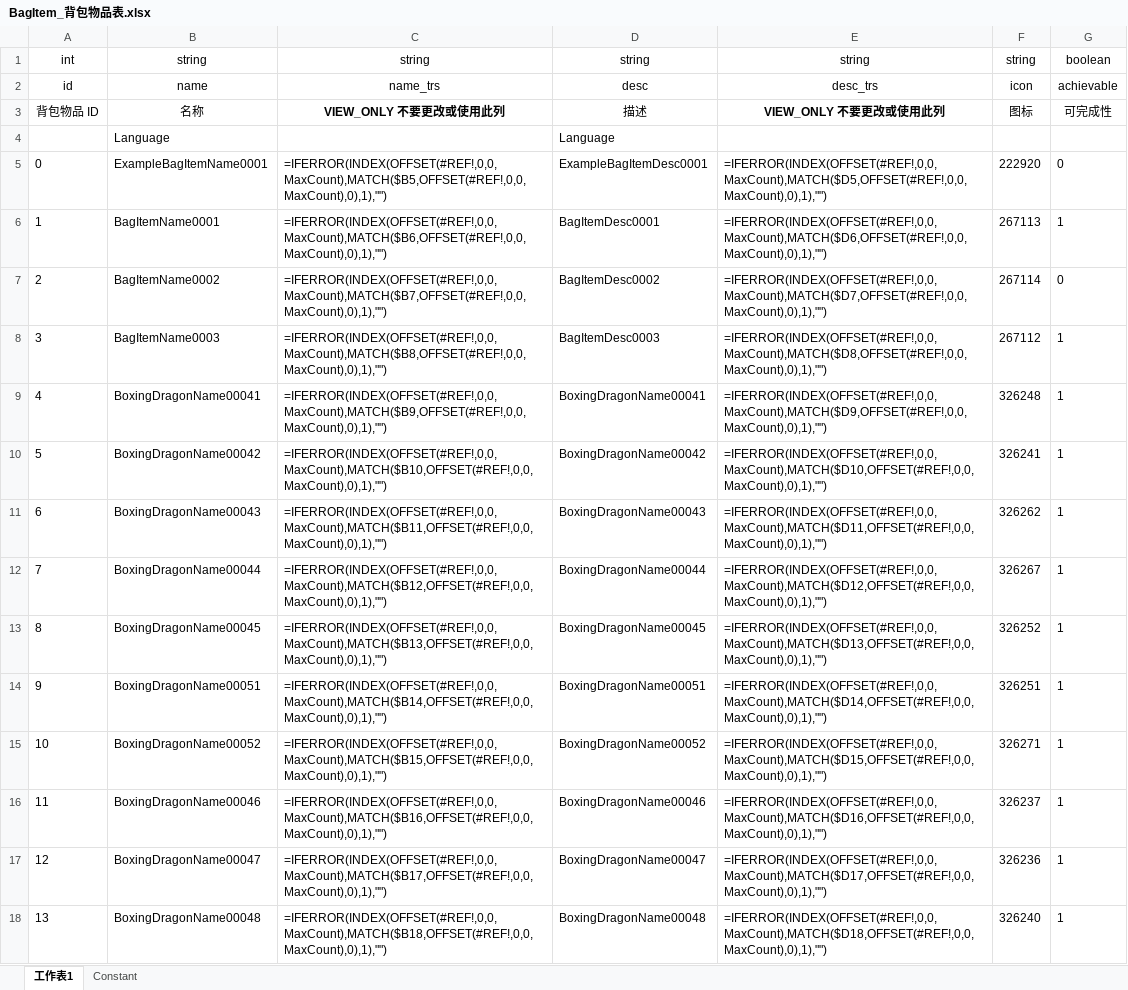
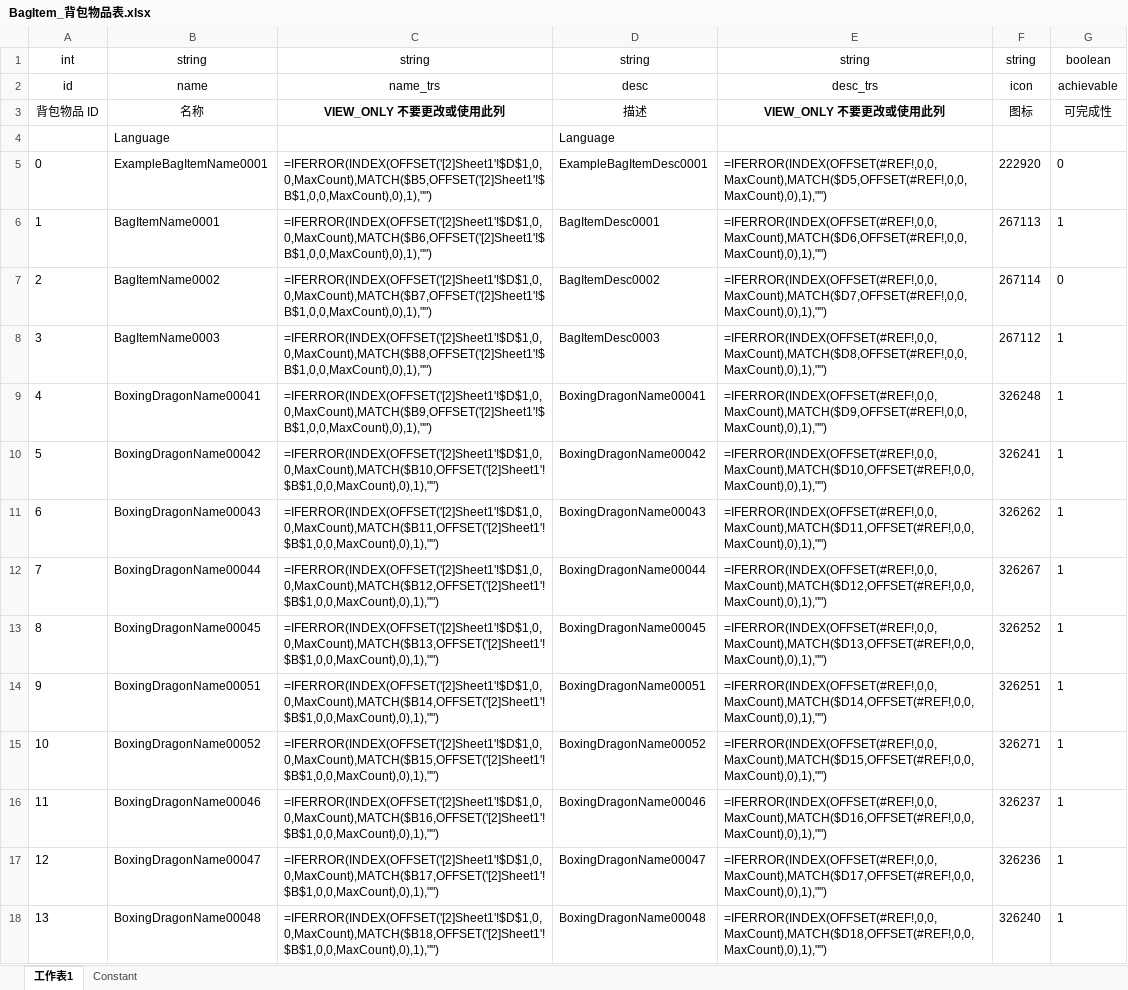
Before and after one commit to mobox-lab/dragonverse, an Excel workbook: dragon-verse/Excels/BagItem_背包物品表.xlsx, sheet 工作表1, drawn as a sheet; only a part is shown; values as stored, in another font and other column widths than the file's, no borders; formulas are shown in place of their values; the diff covers the shown part only; the diff names each change by its address in the sheet, - before the commit and + after, or states it on an @@ line.

Commit message:
feat: update BagItem table

```diff
--- a/dragon-verse/Excels/BagItem_背包物品表.xlsx (sheet 工作表1)
+++ b/dragon-verse/Excels/BagItem_背包物品表.xlsx (sheet 工作表1)
-C5: =IFERROR(INDEX(OFFSET(#REF!,0,0,MaxCount),MATCH($B5,OFFSET(#REF!,0,0,MaxCount),0),1),"")
+C5: =IFERROR(INDEX(OFFSET('[2]Sheet1'!$D$1,0,0,MaxCount),MATCH($B5,OFFSET('[2]Sheet1'!$B$1,0,0,MaxCount),0),1),"")
-C6: =IFERROR(INDEX(OFFSET(#REF!,0,0,MaxCount),MATCH($B6,OFFSET(#REF!,0,0,MaxCount),0),1),"")
+C6: =IFERROR(INDEX(OFFSET('[2]Sheet1'!$D$1,0,0,MaxCount),MATCH($B6,OFFSET('[2]Sheet1'!$B$1,0,0,MaxCount),0),1),"")
-C7: =IFERROR(INDEX(OFFSET(#REF!,0,0,MaxCount),MATCH($B7,OFFSET(#REF!,0,0,MaxCount),0),1),"")
+C7: =IFERROR(INDEX(OFFSET('[2]Sheet1'!$D$1,0,0,MaxCount),MATCH($B7,OFFSET('[2]Sheet1'!$B$1,0,0,MaxCount),0),1),"")
-C8: =IFERROR(INDEX(OFFSET(#REF!,0,0,MaxCount),MATCH($B8,OFFSET(#REF!,0,0,MaxCount),0),1),"")
+C8: =IFERROR(INDEX(OFFSET('[2]Sheet1'!$D$1,0,0,MaxCount),MATCH($B8,OFFSET('[2]Sheet1'!$B$1,0,0,MaxCount),0),1),"")
-C9: =IFERROR(INDEX(OFFSET(#REF!,0,0,MaxCount),MATCH($B9,OFFSET(#REF!,0,0,MaxCount),0),1),"")
+C9: =IFERROR(INDEX(OFFSET('[2]Sheet1'!$D$1,0,0,MaxCount),MATCH($B9,OFFSET('[2]Sheet1'!$B$1,0,0,MaxCount),0),1),"")
-C10: =IFERROR(INDEX(OFFSET(#REF!,0,0,MaxCount),MATCH($B10,OFFSET(#REF!,0,0,MaxCount),0),1),"")
+C10: =IFERROR(INDEX(OFFSET('[2]Sheet1'!$D$1,0,0,MaxCount),MATCH($B10,OFFSET('[2]Sheet1'!$B$1,0,0,MaxCount),0),1),"")
-C11: =IFERROR(INDEX(OFFSET(#REF!,0,0,MaxCount),MATCH($B11,OFFSET(#REF!,0,0,MaxCount),0),1),"")
+C11: =IFERROR(INDEX(OFFSET('[2]Sheet1'!$D$1,0,0,MaxCount),MATCH($B11,OFFSET('[2]Sheet1'!$B$1,0,0,MaxCount),0),1),"")
-C12: =IFERROR(INDEX(OFFSET(#REF!,0,0,MaxCount),MATCH($B12,OFFSET(#REF!,0,0,MaxCount),0),1),"")
+C12: =IFERROR(INDEX(OFFSET('[2]Sheet1'!$D$1,0,0,MaxCount),MATCH($B12,OFFSET('[2]Sheet1'!$B$1,0,0,MaxCount),0),1),"")
-C13: =IFERROR(INDEX(OFFSET(#REF!,0,0,MaxCount),MATCH($B13,OFFSET(#REF!,0,0,MaxCount),0),1),"")
+C13: =IFERROR(INDEX(OFFSET('[2]Sheet1'!$D$1,0,0,MaxCount),MATCH($B13,OFFSET('[2]Sheet1'!$B$1,0,0,MaxCount),0),1),"")
-C14: =IFERROR(INDEX(OFFSET(#REF!,0,0,MaxCount),MATCH($B14,OFFSET(#REF!,0,0,MaxCount),0),1),"")
+C14: =IFERROR(INDEX(OFFSET('[2]Sheet1'!$D$1,0,0,MaxCount),MATCH($B14,OFFSET('[2]Sheet1'!$B$1,0,0,MaxCount),0),1),"")
-C15: =IFERROR(INDEX(OFFSET(#REF!,0,0,MaxCount),MATCH($B15,OFFSET(#REF!,0,0,MaxCount),0),1),"")
+C15: =IFERROR(INDEX(OFFSET('[2]Sheet1'!$D$1,0,0,MaxCount),MATCH($B15,OFFSET('[2]Sheet1'!$B$1,0,0,MaxCount),0),1),"")
-C16: =IFERROR(INDEX(OFFSET(#REF!,0,0,MaxCount),MATCH($B16,OFFSET(#REF!,0,0,MaxCount),0),1),"")
+C16: =IFERROR(INDEX(OFFSET('[2]Sheet1'!$D$1,0,0,MaxCount),MATCH($B16,OFFSET('[2]Sheet1'!$B$1,0,0,MaxCount),0),1),"")
-C17: =IFERROR(INDEX(OFFSET(#REF!,0,0,MaxCount),MATCH($B17,OFFSET(#REF!,0,0,MaxCount),0),1),"")
+C17: =IFERROR(INDEX(OFFSET('[2]Sheet1'!$D$1,0,0,MaxCount),MATCH($B17,OFFSET('[2]Sheet1'!$B$1,0,0,MaxCount),0),1),"")
-C18: =IFERROR(INDEX(OFFSET(#REF!,0,0,MaxCount),MATCH($B18,OFFSET(#REF!,0,0,MaxCount),0),1),"")
+C18: =IFERROR(INDEX(OFFSET('[2]Sheet1'!$D$1,0,0,MaxCount),MATCH($B18,OFFSET('[2]Sheet1'!$B$1,0,0,MaxCount),0),1),"")
```
Also changed, not shown: 36 edited cells elsewhere in this sheet.
